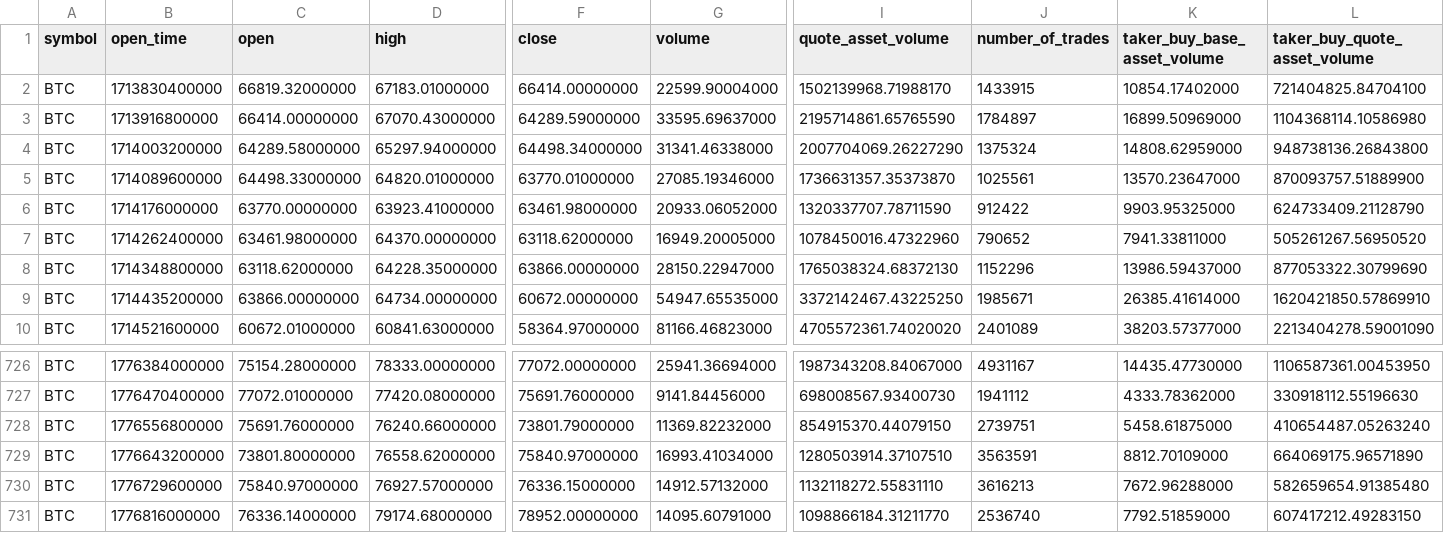
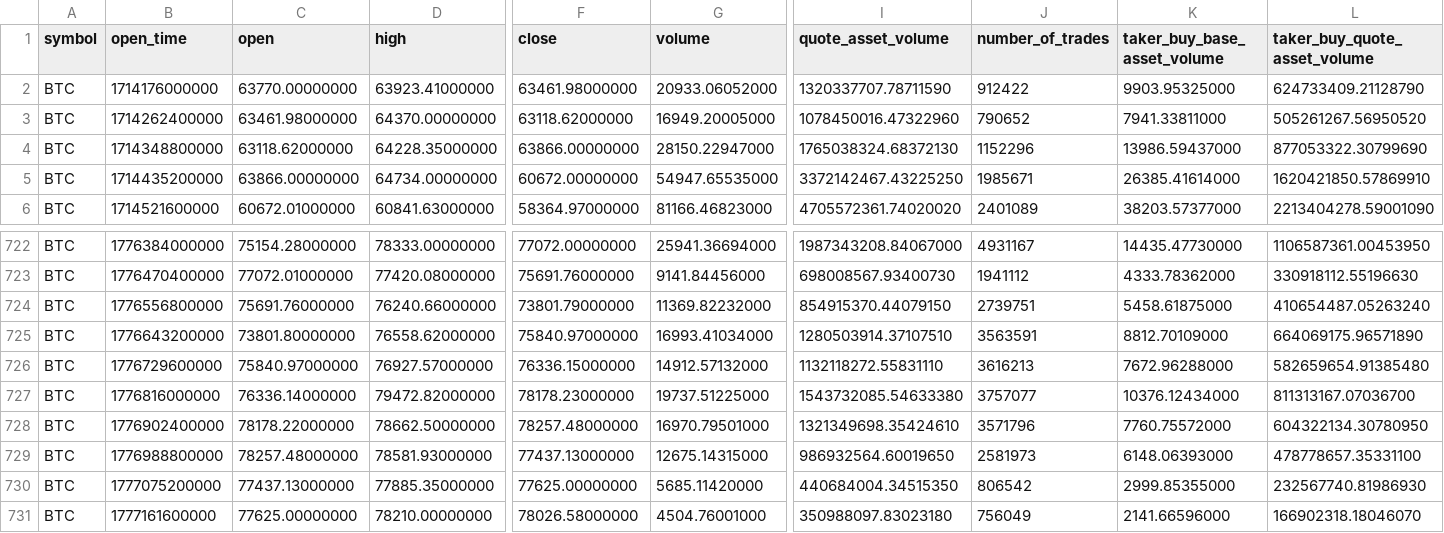
Before and after one commit to PhatVND/data-warehouse, a CSV file: crypto-dw-etl/raw/BTC_raw.csv, drawn as a sheet; only a part is shown, gaps mark what is left out; removed rows and columns are numbered as before the commit, all else as after; rows hold the shown columns only; the diff names each change by its address in the sheet, - before the commit and + after, or states it on an @@ line.

```diff
--- a/crypto-dw-etl/raw/BTC_raw.csv
+++ b/crypto-dw-etl/raw/BTC_raw.csv
-row 2: BTC | 1713830400000 | 66819.32000000 | 67183.01000000 | 66414.00000000 | 22599.90004000 | 1502139968.71988170 | 1433915 | 10854.17402000 | 721404825.84704100
-row 3: BTC | 1713916800000 | 66414.00000000 | 67070.43000000 | 64289.59000000 | 33595.69637000 | 2195714861.65765590 | 1784897 | 16899.50969000 | 1104368114.10586980
-row 4: BTC | 1714003200000 | 64289.58000000 | 65297.94000000 | 64498.34000000 | 31341.46338000 | 2007704069.26227290 | 1375324 | 14808.62959000 | 948738136.26843800
-row 5: BTC | 1714089600000 | 64498.33000000 | 64820.01000000 | 63770.01000000 | 27085.19346000 | 1736631357.35373870 | 1025561 | 13570.23647000 | 870093757.51889900
-D727 (high): 79174.68000000
+D727 (high): 79472.82000000
-F727 (close): 78952.00000000
+F727 (close): 78178.23000000
-G727 (volume): 14095.60791000
+G727 (volume): 19737.51225000
-I727 (quote_asset_volume): 1098866184.31211770
+I727 (quote_asset_volume): 1543732085.54633380
-J727 (number_of_trades): 2536740
+J727 (number_of_trades): 3757077
-K727 (taker_buy_base_asset_volume): 7792.51859000
+K727 (taker_buy_base_asset_volume): 10376.12434000
-L727 (taker_buy_quote_asset_volume): 607417212.49283150
+L727 (taker_buy_quote_asset_volume): 811313167.07036700
+row 728: BTC | 1776902400000 | 78178.22000000 | 78662.50000000 | 78257.48000000 | 16970.79501000 | 1321349698.35424610 | 3571796 | 7760.75572000 | 604322134.30780950
+row 729: BTC | 1776988800000 | 78257.48000000 | 78581.93000000 | 77437.13000000 | 12675.14315000 | 986932564.60019650 | 2581973 | 6148.06393000 | 478778657.35331100
+row 730: BTC | 1777075200000 | 77437.13000000 | 77885.35000000 | 77625.00000000 | 5685.11420000 | 440684004.34515350 | 806542 | 2999.85355000 | 232567740.81986930
+row 731: BTC | 1777161600000 | 77625.00000000 | 78210.00000000 | 78026.58000000 | 4504.76001000 | 350988097.83023180 | 756049 | 2141.66596000 | 166902318.18046070
```
Also changed, not shown: crypto-dw-etl/raw/BNB_raw.csv, crypto-dw-etl/raw/SOL_raw.csv, 20 other files.
